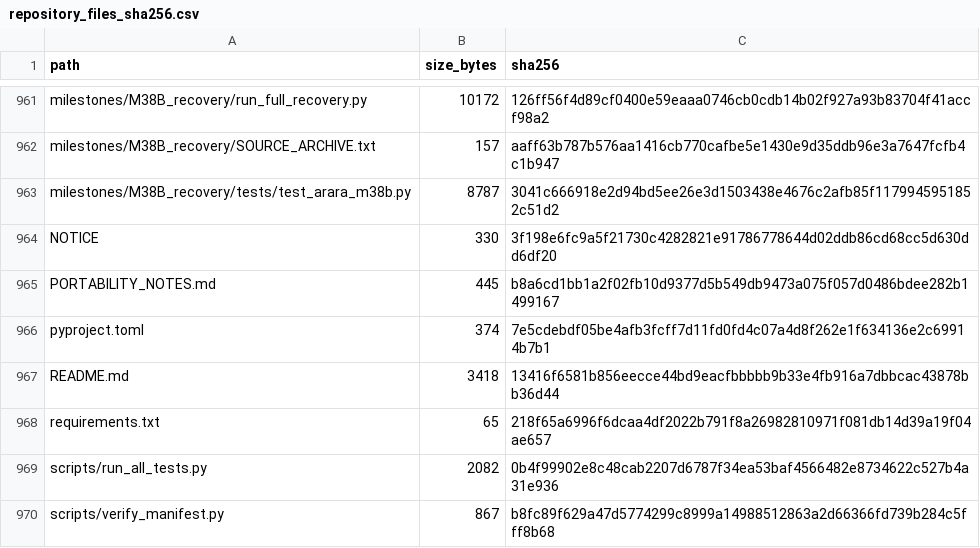
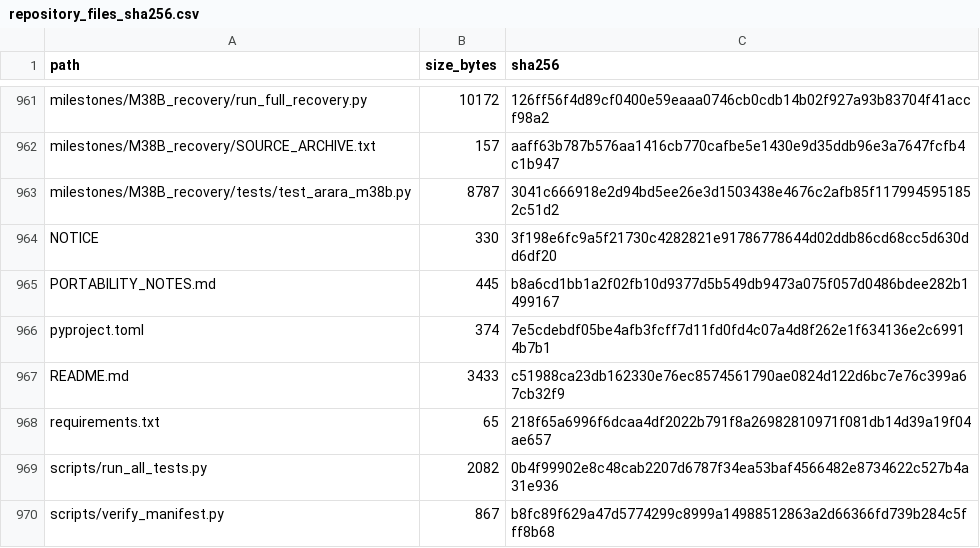
Before and after one commit to DevHabito/arara-space-telescope, a CSV file: manifests/repository_files_sha256.csv, drawn as a sheet; only a part is shown, gaps mark what is left out.

Commit message:
Polish ARARA Space Telescope repository metadata

```diff
--- a/manifests/repository_files_sha256.csv
+++ b/manifests/repository_files_sha256.csv
@@ -966,3 +966,3 @@ PORTABILITY_NOTES.md,445,b8a6cd1bb1a2f02fb10d9377d5b549db9473a075f057d0486bdee28
 pyproject.toml,374,7e5cdebdf05be4afb3fcff7d11fd0fd4c07a4d8f262e1f634136e2c69914b7b1
-README.md,3418,13416f6581b856eecce44bd9eacfbbbbb9b33e4fb916a7dbbcac43878bb36d44
+README.md,3433,c51988ca23db162330e76ec8574561790ae0824d122d6bc7e76c399a67cb32f9
 requirements.txt,65,218f65a6996f6dcaa4df2022b791f8a26982810971f081db14d39a19f04ae657
```
Also changed, not shown: 2 other files.
